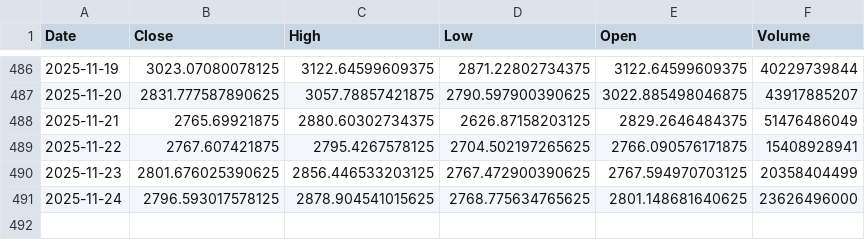
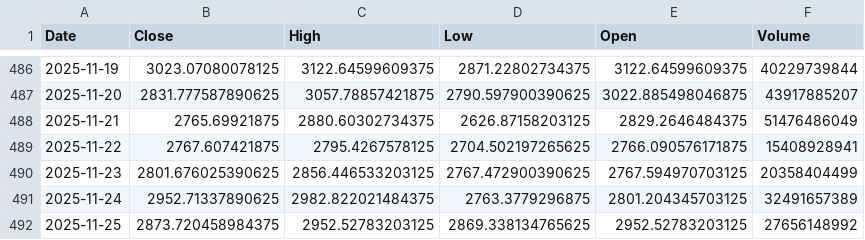
Before and after one commit to dlwpsms3gkrsus-glitch/crypto_price_vs_spot_etf_flow-chart, a CSV file: ethereum_price_data.csv, drawn as a sheet; only a part is shown, gaps mark what is left out.

```diff
--- a/ethereum_price_data.csv
+++ b/ethereum_price_data.csv
@@ -490,2 +490,3 @@ Date,Close,High,Low,Open,Volume
 2025-11-23,2801.676025390625,2856.446533203125,2767.472900390625,2767.594970703125,20358404499
-2025-11-24,2796.593017578125,2878.904541015625,2768.775634765625,2801.148681640625,23626496000
+2025-11-24,2952.71337890625,2982.822021484375,2763.3779296875,2801.204345703125,32491657389
+2025-11-25,2873.720458984375,2952.52783203125,2869.338134765625,2952.52783203125,27656148992
```
Also changed, not shown: btc_price_2024-01-11_to_today.csv, btc_price_data.csv, 11 other files.
